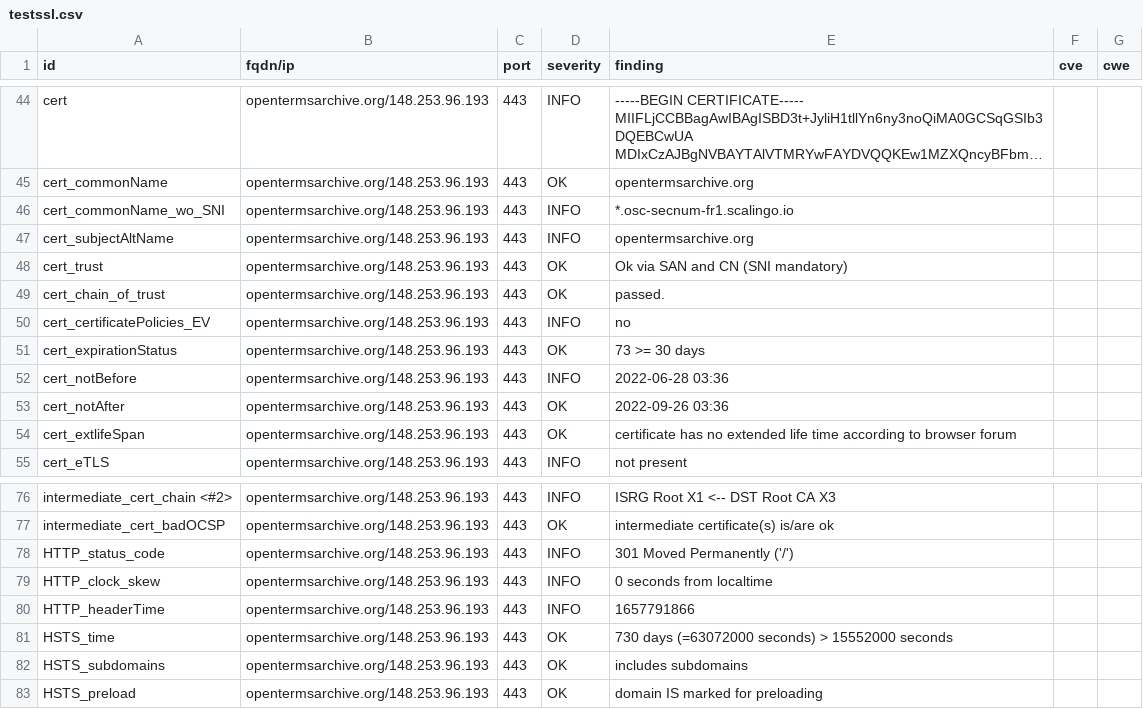
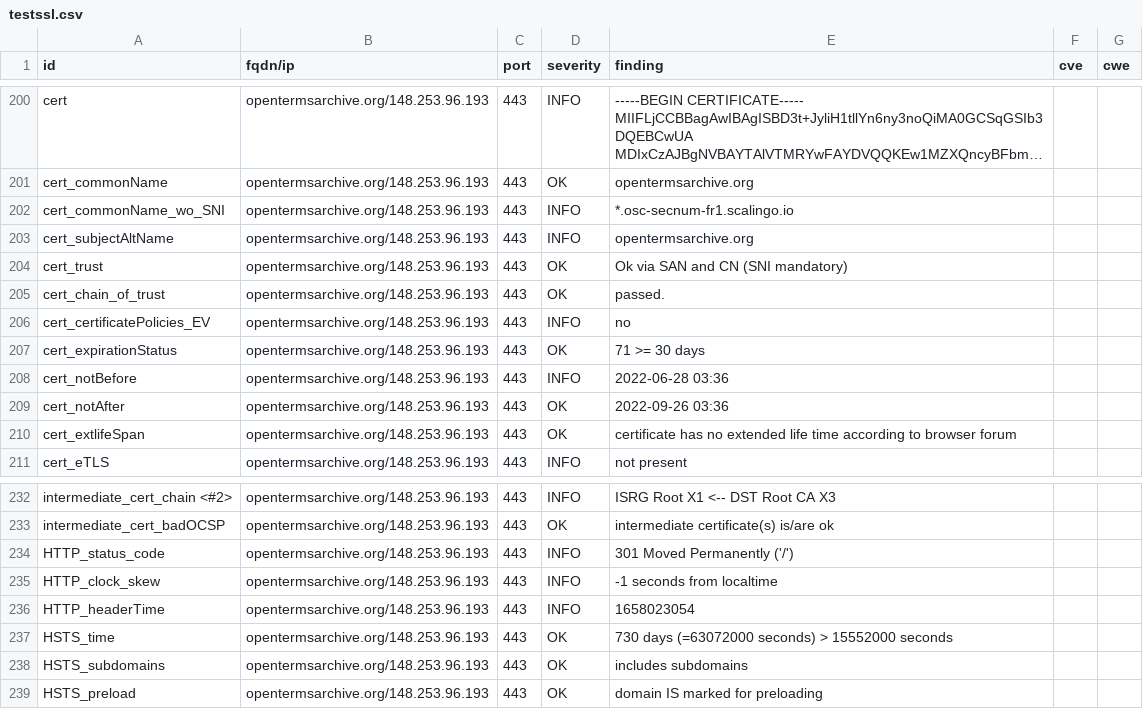
Before and after one commit to OpenTermsArchive/dashlord, a CSV file: results/aHR0cHM6Ly9vcGVudGVybXNhcmNoaXZlLm9yZw==/testssl.csv, drawn as a sheet; only a part is shown, gaps mark what is left out; long unchanged cells end in …; the diff covers the shown part only.

```diff
--- a/results/aHR0cHM6Ly9vcGVudGVybXNhcmNoaXZlLm9yZw==/testssl.csv
+++ b/results/aHR0cHM6Ly9vcGVudGVybXNhcmNoaXZlLm9yZw==/testssl.csv
@@ -50,3 +206,3 @@
 "cert_certificatePolicies_EV","opentermsarchive.org/148.253.96.193","443","INFO","no","",""
-"cert_expirationStatus","opentermsarchive.org/148.253.96.193","443","OK","73 >= 30 days","",""
+"cert_expirationStatus","opentermsarchive.org/148.253.96.193","443","OK","71 >= 30 days","",""
 "cert_notBefore","opentermsarchive.org/148.253.96.193","443","INFO","2022-06-28 03:36","",""
@@ -78,4 +234,4 @@
 "HTTP_status_code","opentermsarchive.org/148.253.96.193","443","INFO","301 Moved Permanently ('/')","",""
-"HTTP_clock_skew","opentermsarchive.org/148.253.96.193","443","INFO","0 seconds from localtime","",""
-"HTTP_headerTime","opentermsarchive.org/148.253.96.193","443","INFO","1657791866","",""
+"HTTP_clock_skew","opentermsarchive.org/148.253.96.193","443","INFO","-1 seconds from localtime","",""
+"HTTP_headerTime","opentermsarchive.org/148.253.96.193","443","INFO","1658023054","",""
 "HSTS_time","opentermsarchive.org/148.253.96.193","443","OK","730 days (=63072000 seconds) > 15552000 seconds","",""
```
Also changed, not shown: 2 added rows, 2 removed rows and 154 moved rows elsewhere in this file, 13 other files.
